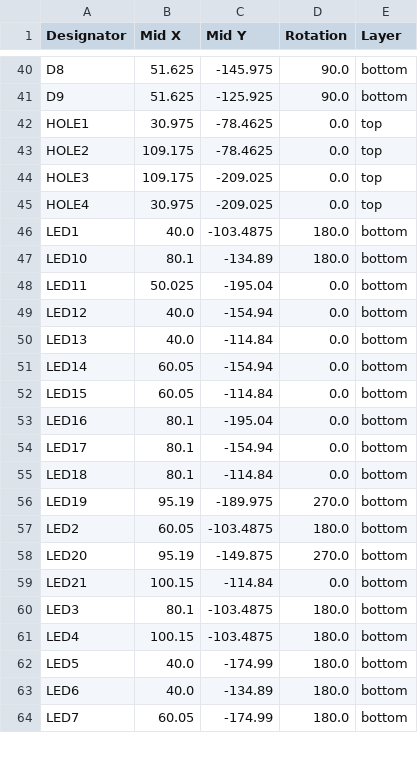
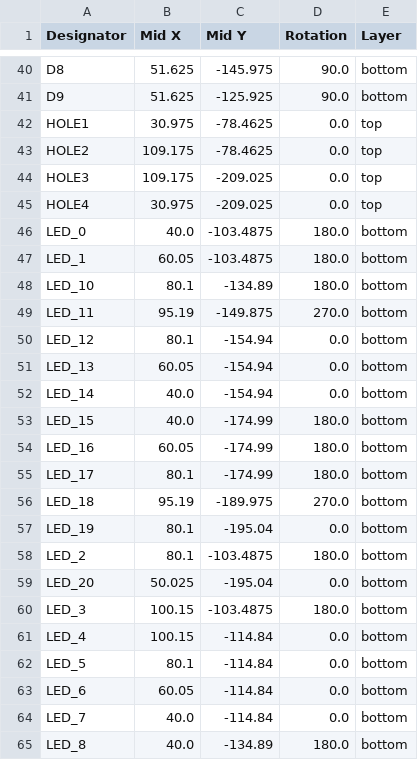
Before and after one commit to dieseltravis/travis-ergogen-numpad, a CSV file: output/pcbs/production/positions.csv, drawn as a sheet; only a part is shown, gaps mark what is left out; the diff covers the shown part only.

```diff
--- a/output/pcbs/production/positions.csv
+++ b/output/pcbs/production/positions.csv
@@ -45,20 +45,21 @@ HOLE3,109.175,-209.025,0.0,top
 HOLE4,30.975,-209.025,0.0,top
-LED1,40.0,-103.4875,180.0,bottom
-LED10,80.1,-134.89,180.0,bottom
-LED11,50.025,-195.04,0.0,bottom
-LED12,40.0,-154.94,0.0,bottom
-LED13,40.0,-114.84,0.0,bottom
-LED14,60.05,-154.94,0.0,bottom
-LED15,60.05,-114.84,0.0,bottom
-LED16,80.1,-195.04,0.0,bottom
-LED17,80.1,-154.94,0.0,bottom
-LED18,80.1,-114.84,0.0,bottom
-LED19,95.19,-189.975,270.0,bottom
-LED2,60.05,-103.4875,180.0,bottom
-LED20,95.19,-149.875,270.0,bottom
-LED21,100.15,-114.84,0.0,bottom
-LED3,80.1,-103.4875,180.0,bottom
-LED4,100.15,-103.4875,180.0,bottom
-LED5,40.0,-174.99,180.0,bottom
-LED6,40.0,-134.89,180.0,bottom
-LED7,60.05,-174.99,180.0,bottom
+LED_0,40.0,-103.4875,180.0,bottom
+LED_1,60.05,-103.4875,180.0,bottom
+LED_10,80.1,-134.89,180.0,bottom
+LED_11,95.19,-149.875,270.0,bottom
+LED_12,80.1,-154.94,0.0,bottom
+LED_13,60.05,-154.94,0.0,bottom
+LED_14,40.0,-154.94,0.0,bottom
+LED_15,40.0,-174.99,180.0,bottom
+LED_16,60.05,-174.99,180.0,bottom
+LED_17,80.1,-174.99,180.0,bottom
+LED_18,95.19,-189.975,270.0,bottom
+LED_19,80.1,-195.04,0.0,bottom
+LED_2,80.1,-103.4875,180.0,bottom
+LED_20,50.025,-195.04,0.0,bottom
+LED_3,100.15,-103.4875,180.0,bottom
+LED_4,100.15,-114.84,0.0,bottom
+LED_5,80.1,-114.84,0.0,bottom
+LED_6,60.05,-114.84,0.0,bottom
+LED_7,40.0,-114.84,0.0,bottom
+LED_8,40.0,-134.89,180.0,bottom
```
Also changed, not shown: 1 removed row and 1 edited cell elsewhere in this file, output/pcbs/production/bom.csv, output/pcbs/production/designators.csv, 40 other files.
